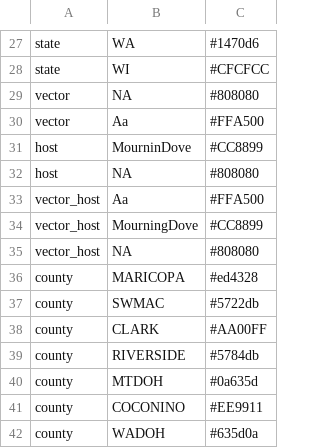
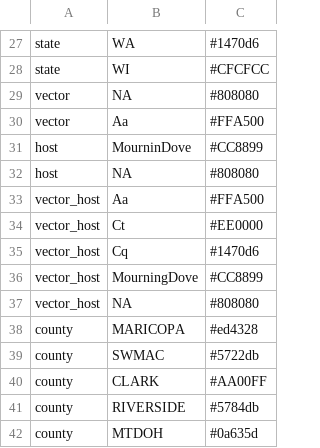
Before and after one commit to CRideTGen/WNVHeppNextstrain, a TSV file: wnv_nextstrain/nextstrain/config/colors.tsv, drawn as a sheet; only a part is shown, gaps mark what is left out; the shorter side is filled out with more unchanged rows.

```diff
--- a/wnv_nextstrain/nextstrain/config/colors.tsv
+++ b/wnv_nextstrain/nextstrain/config/colors.tsv
@@ -33,2 +33,4 @@ host	NA	#808080
 vector_host	Aa	#FFA500
+vector_host	Ct	#EE0000
+vector_host	Cq	#1470d6
 vector_host	MourningDove	#CC8899
```
Also changed, not shown: wnv_nextstrain/nextstrain/config/lat_longs.tsv, wnv_nextstrain/nextstrain/data/metadata.tsv, 26 other files.
